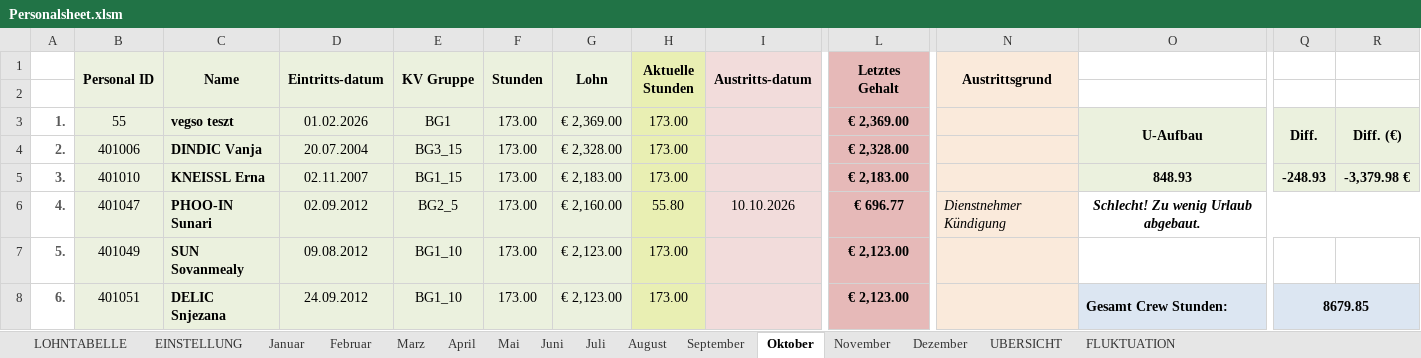
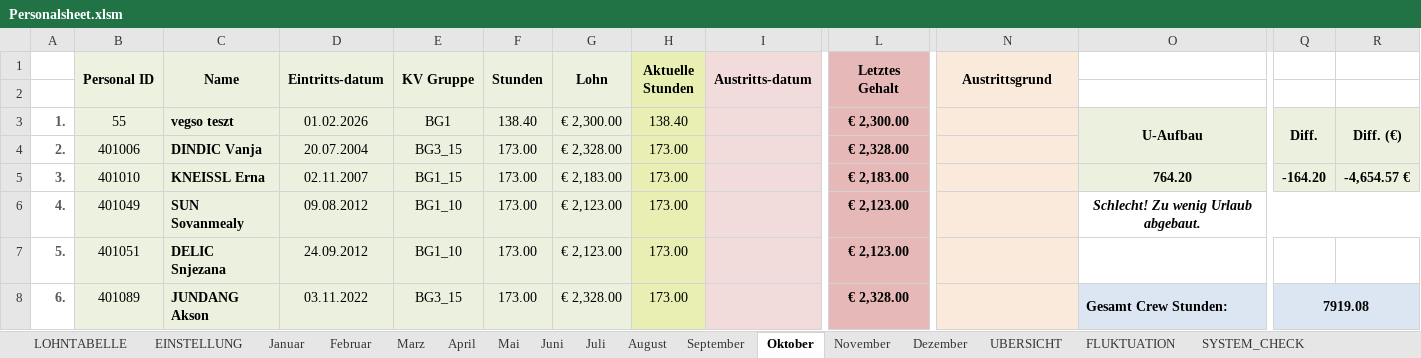
Before and after one commit to AdamNagyMcD/PERSONALSHEET_DEV, an Excel workbook: Personalsheet.xlsm, sheet Oktober, drawn as a sheet; only a part is shown, gaps mark what is left out; values as stored, in another font and other column widths than the file's, no borders; charts and pictures not drawn; the diff covers the shown part only; the diff names each change by its address in the sheet, - before the commit and + after, or states it on an @@ line.

```diff
--- a/Personalsheet.xlsm (sheet Oktober)
+++ b/Personalsheet.xlsm (sheet Oktober)
+sheet tab: SYSTEM_CHECK
-F3 (Stunden): 173.00
+F3 (Stunden): 138.40
-G3 (Lohn): € 2,369.00
+G3 (Lohn): € 2,300.00
-H3 (Aktuelle Stunden): 173.00
+H3 (Aktuelle Stunden): 138.40
-L3 (Letztes Gehalt): € 2,369.00
+L3 (Letztes Gehalt): € 2,300.00
-O5: 848.93
+O5: 764.20
-Q5: -248.93
+Q5: -164.20
-R5: -3,379.98 €
+R5: -4,654.57 €
-B6 (Personal ID): 401047
+B6 (Personal ID): 401049
-C6 (Name): PHOO-IN Sunari
+C6 (Name): SUN Sovanmealy
-D6 (Eintritts-datum): 02.09.2012
+D6 (Eintritts-datum): 09.08.2012
-E6 (KV Gruppe): BG2_5
+E6 (KV Gruppe): BG1_10
-G6 (Lohn): € 2,160.00
+G6 (Lohn): € 2,123.00
-H6 (Aktuelle Stunden): 55.80
+H6 (Aktuelle Stunden): 173.00
-I6 (Austritts-datum): 10.10.2026
+I6 (Austritts-datum): (empty)
-L6 (Letztes Gehalt): € 696.77
+L6 (Letztes Gehalt): € 2,123.00
-N6 (Austrittsgrund): Dienstnehmer Kündigung
+N6 (Austrittsgrund): (empty)
-B7 (Personal ID): 401049
+B7 (Personal ID): 401051
-C7 (Name): SUN Sovanmealy
+C7 (Name): DELIC Snjezana
-D7 (Eintritts-datum): 09.08.2012
+D7 (Eintritts-datum): 24.09.2012
-B8 (Personal ID): 401051
+B8 (Personal ID): 401089
-C8 (Name): DELIC Snjezana
+C8 (Name): JUNDANG Akson
-D8 (Eintritts-datum): 24.09.2012
+D8 (Eintritts-datum): 03.11.2022
-E8 (KV Gruppe): BG1_10
+E8 (KV Gruppe): BG3_15
-G8 (Lohn): € 2,123.00
+G8 (Lohn): € 2,328.00
-L8 (Letztes Gehalt): € 2,123.00
+L8 (Letztes Gehalt): € 2,328.00
-Q8: 8679.85
+Q8: 7919.08
```
Also changed, not shown: 213 edited cells elsewhere in this sheet, sheet Juli, sheet November, sheet Dezember, sheet September, sheet August, sheet UBERSICHT, 2 more sheets, charts or pictures.
